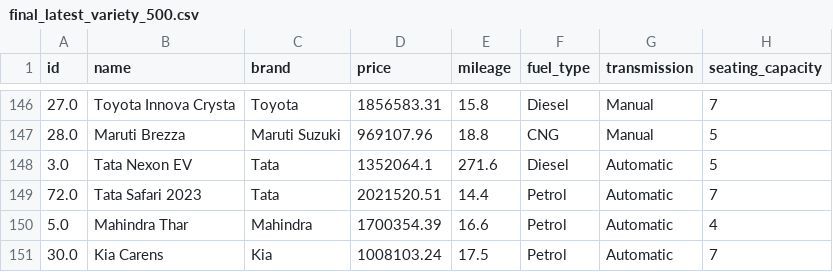
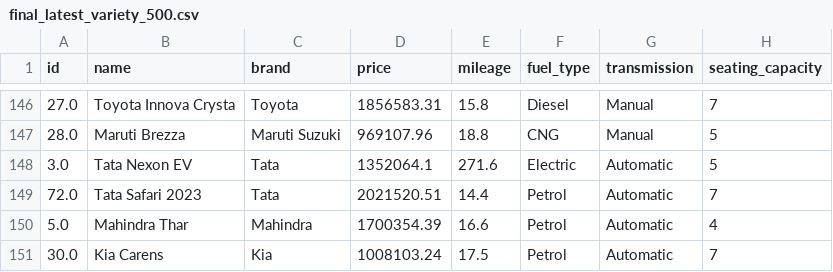
Before and after one commit to vaibhavkaranjavkar2-glacier/Car-Recommendation-Model, a CSV file: data/final_latest_variety_500.csv, drawn as a sheet; only a part is shown, gaps mark what is left out; the diff covers the shown part only; the diff names each change by its address in the sheet, - before the commit and + after, or states it on an @@ line.

```diff
--- a/data/final_latest_variety_500.csv
+++ b/data/final_latest_variety_500.csv
-F148 (fuel_type): Diesel
+F148 (fuel_type): Electric
```
Also changed, not shown: 13 edited cells elsewhere in this file, data/final_500_cars_dataset.csv, 12 other files.
